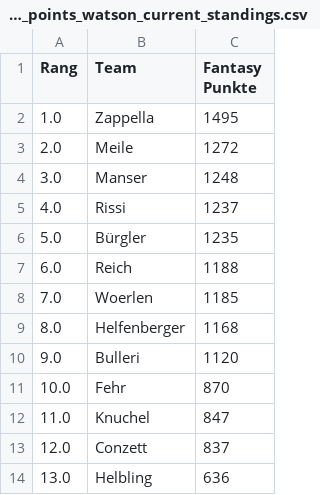
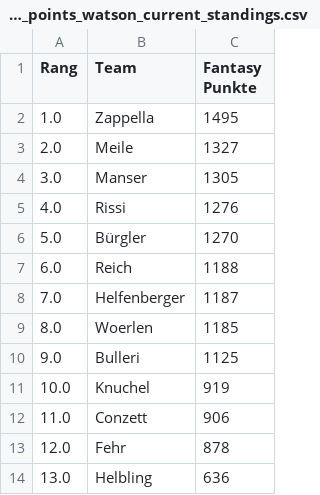
Before and after one commit to leasennch/skifantasy-results, a CSV file: watson/fantasy_points_watson_current_standings.csv, drawn as a sheet.

```diff
--- a/watson/fantasy_points_watson_current_standings.csv
+++ b/watson/fantasy_points_watson_current_standings.csv
@@ -2,13 +2,13 @@ Rang,Team,Fantasy Punkte
 1.0,Zappella,1495
-2.0,Meile,1272
-3.0,Manser,1248
-4.0,Rissi,1237
-5.0,Bürgler,1235
+2.0,Meile,1327
+3.0,Manser,1305
+4.0,Rissi,1276
+5.0,Bürgler,1270
 6.0,Reich,1188
-7.0,Woerlen,1185
-8.0,Helfenberger,1168
-9.0,Bulleri,1120
-10.0,Fehr,870
-11.0,Knuchel,847
-12.0,Conzett,837
+7.0,Helfenberger,1187
+8.0,Woerlen,1185
+9.0,Bulleri,1125
+10.0,Knuchel,919
+11.0,Conzett,906
+12.0,Fehr,878
 13.0,Helbling,636
```
Also changed, not shown: unteresAaretal/fantasy_points_Unteres Aaretal_point_races.csv, watson/fantasy_points_watson_point_races.csv, 9 other files.
